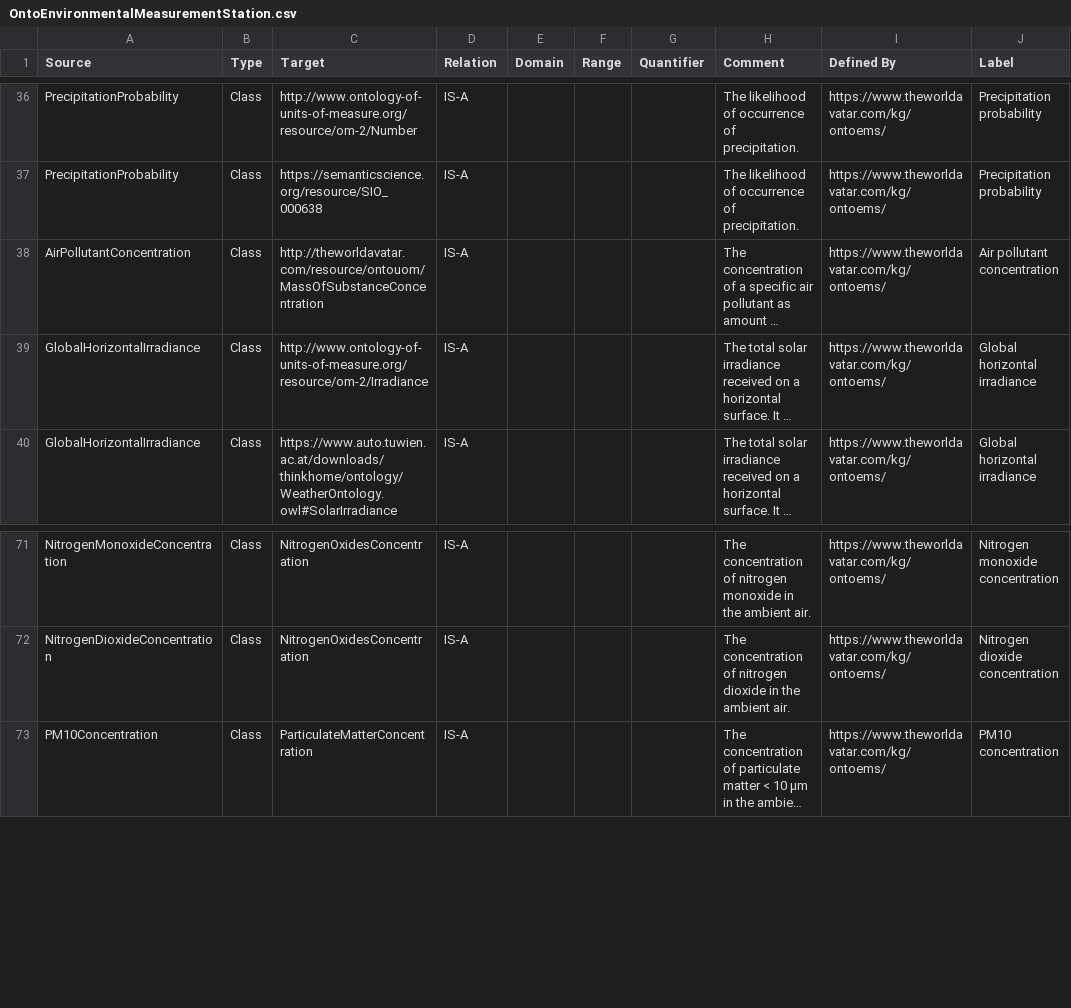
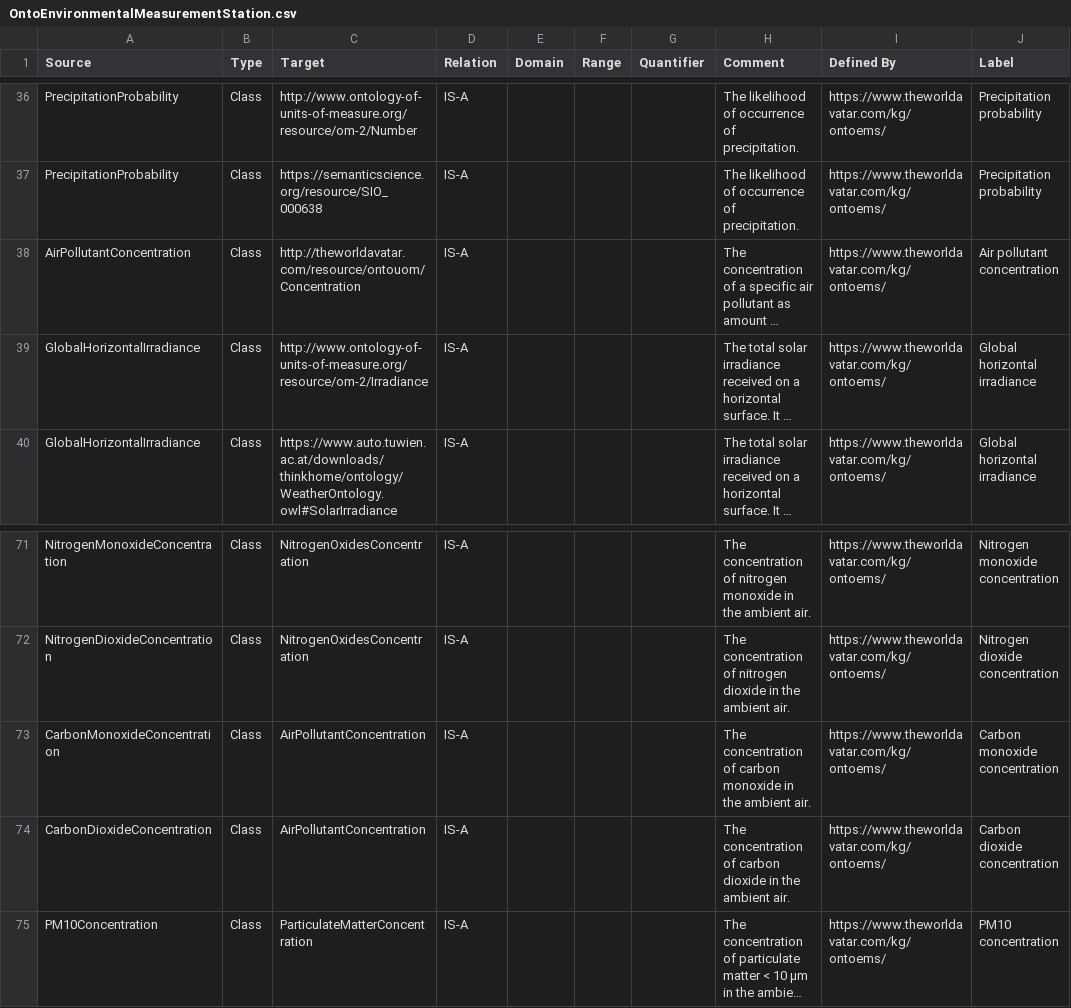
Before and after one commit to msff2/ontology, a CSV file: JPS_Ontology/ontology/ontoems/OntoEnvironmentalMeasurementStation.csv, drawn as a sheet; only a part is shown, gaps mark what is left out; long unchanged cells end in …; the diff names each change by its address in the sheet, - before the commit and + after, or states it on an @@ line.

Commit message:
1440-dev-extend-ontouom-and-ontoems-to-include-additional-concentration-concepts: Modify OntoEMS to have AirPollutantConcentration as a subclass of ontouom:Concentration and add CarbonMonoxideConcentration and CarbonDioxideConcentration as subclasses of AirPollutantConcentration

```diff
--- a/JPS_Ontology/ontology/ontoems/OntoEnvironmentalMeasurementStation.csv
+++ b/JPS_Ontology/ontology/ontoems/OntoEnvironmentalMeasurementStation.csv
-C38 (Target): http://theworldavatar.com/resource/ontouom/MassOfSubstanceConcentration
+C38 (Target): http://theworldavatar.com/resource/ontouom/Concentration
+row 73: CarbonMonoxideConcentration | Class | AirPollutantConcentration | IS-A |  |  |  | The concentration of carbon monoxide in the ambient air. | https://www.theworldavatar.com/kg/ontoems/ | Carbon monoxide concentration
+row 74: CarbonDioxideConcentration | Class | AirPollutantConcentration | IS-A |  |  |  | The concentration of carbon dioxide in the ambient air. | https://www.theworldavatar.com/kg/ontoems/ | Carbon dioxide concentration
```
Also changed, not shown: 1 other file.
